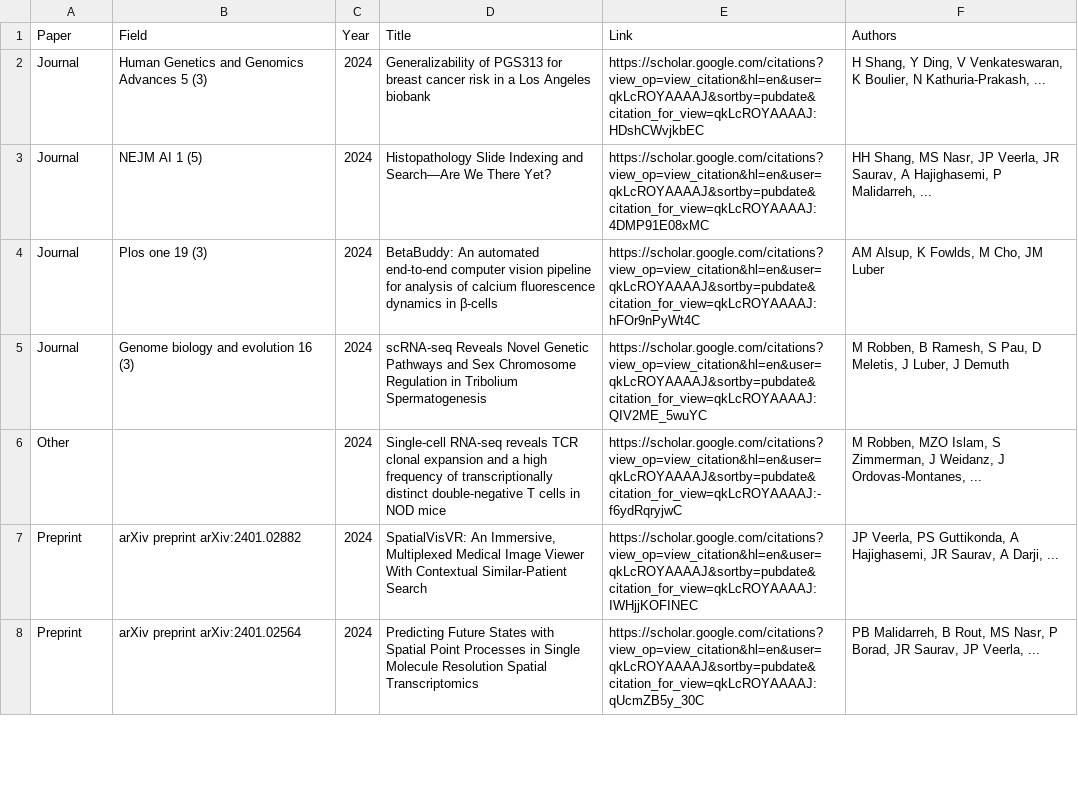
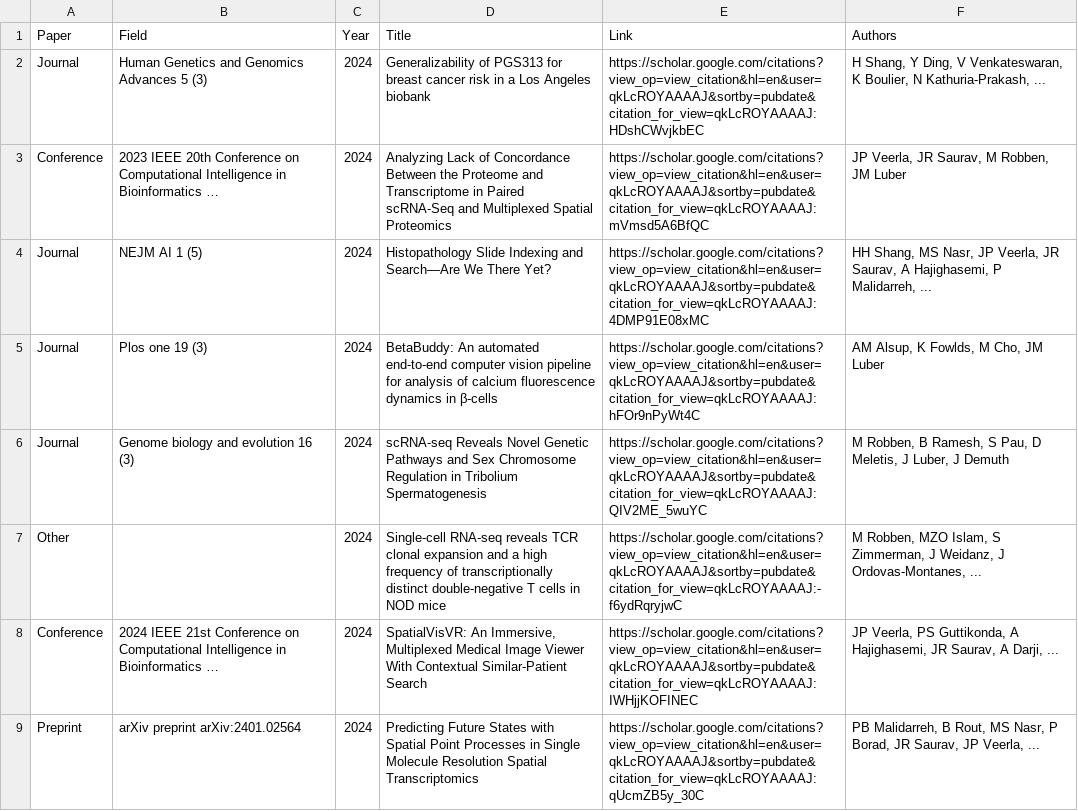
Before and after one commit to jaiprakash1824/luberlab.github.io, a CSV file: public/research.csv, drawn as a sheet; only a part is shown; the diff covers the shown part only.

```diff
--- a/public/research.csv
+++ b/public/research.csv
@@ -2,2 +2,3 @@ Paper,Field,Year,Title,Link,Authors
 Journal,Human Genetics and Genomics Advances 5 (3),2024,Generalizability of PGS313 for breast cancer risk in a Los Angeles biobank,https://scholar.google.com/citations?view_op=view_citation&hl=en&user=qkLcROYAAAAJ&sortby=pubdate&citation_for_view=qkLcROYAAAAJ:HDshCWvjkbEC,"H Shang, Y Ding, V Venkateswaran, K Boulier, N Kathuria-Prakash, ..."
+Conference,2023 IEEE 20th Conference on Computational Intelligence in Bioinformatics …,2024,Analyzing Lack of Concordance Between the Proteome and Transcriptome in Paired scRNA-Seq and Multiplexed Spatial Proteomics,https://scholar.google.com/citations?view_op=view_citation&hl=en&user=qkLcROYAAAAJ&sortby=pubdate&citation_for_view=qkLcROYAAAAJ:mVmsd5A6BfQC,"JP Veerla, JR Saurav, M Robben, JM Luber"
 Journal,NEJM AI 1 (5),2024,Histopathology Slide Indexing and Search—Are We There Yet?,https://scholar.google.com/citations?view_op=view_citation&hl=en&user=qkLcROYAAAAJ&sortby=pubdate&citation_for_view=qkLcROYAAAAJ:4DMP91E08xMC,"HH Shang, MS Nasr, JP Veerla, JR Saurav, A Hajighasemi, P Malidarreh, ..."
@@ -6,3 +7,3 @@ Journal,Genome biology and evolution 16 (3),2024,scRNA-seq Reveals Novel Genetic
 Other,,2024,Single-cell RNA-seq reveals TCR clonal expansion and a high frequency of transcriptionally distinct double-negative T cells in NOD mice,https://scholar.google.com/citations?view_op=view_citation&hl=en&user=qkLcROYAAAAJ&sortby=pubdate&citation_for_view=qkLcROYAAAAJ:-f6ydRqryjwC,"M Robben, MZO Islam, S Zimmerman, J Weidanz, J Ordovas-Montanes, ..."
-Preprint,arXiv preprint arXiv:2401.02882,2024,"SpatialVisVR: An Immersive, Multiplexed Medical Image Viewer With Contextual Similar-Patient Search",https://scholar.google.com/citations?view_op=view_citation&hl=en&user=qkLcROYAAAAJ&sortby=pubdate&citation_for_view=qkLcROYAAAAJ:IWHjjKOFINEC,"JP Veerla, PS Guttikonda, A Hajighasemi, JR Saurav, A Darji, ..."
+Conference,2024 IEEE 21st Conference on Computational Intelligence in Bioinformatics …,2024,"SpatialVisVR: An Immersive, Multiplexed Medical Image Viewer With Contextual Similar-Patient Search",https://scholar.google.com/citations?view_op=view_citation&hl=en&user=qkLcROYAAAAJ&sortby=pubdate&citation_for_view=qkLcROYAAAAJ:IWHjjKOFINEC,"JP Veerla, PS Guttikonda, A Hajighasemi, JR Saurav, A Darji, ..."
 Preprint,arXiv preprint arXiv:2401.02564,2024,Predicting Future States with Spatial Point Processes in Single Molecule Resolution Spatial Transcriptomics,https://scholar.google.com/citations?view_op=view_citation&hl=en&user=qkLcROYAAAAJ&sortby=pubdate&citation_for_view=qkLcROYAAAAJ:qUcmZB5y_30C,"PB Malidarreh, B Rout, MS Nasr, P Borad, JR Saurav, JP Veerla, ..."
```
Also changed, not shown: 16 added rows, 1 removed row and 5 edited cells elsewhere in this file.
